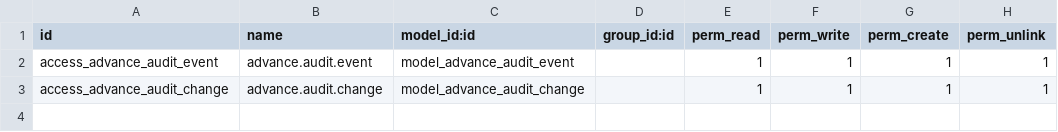
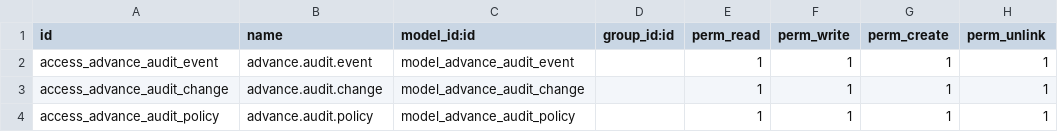
Before and after one commit to mohammedalesayi2024/odoo-custom-addons, a CSV file: advance_audit/security/ir.model.access.csv, drawn as a sheet; the diff names each change by its address in the sheet, - before the commit and + after, or states it on an @@ line.

Commit message:
UPDATE SOME MODEL

```diff
--- a/advance_audit/security/ir.model.access.csv
+++ b/advance_audit/security/ir.model.access.csv
+row 4: access_advance_audit_policy | advance.audit.policy | model_advance_audit_policy |  | 1 | 1 | 1 | 1
```
Also changed, not shown: 6 other files.
